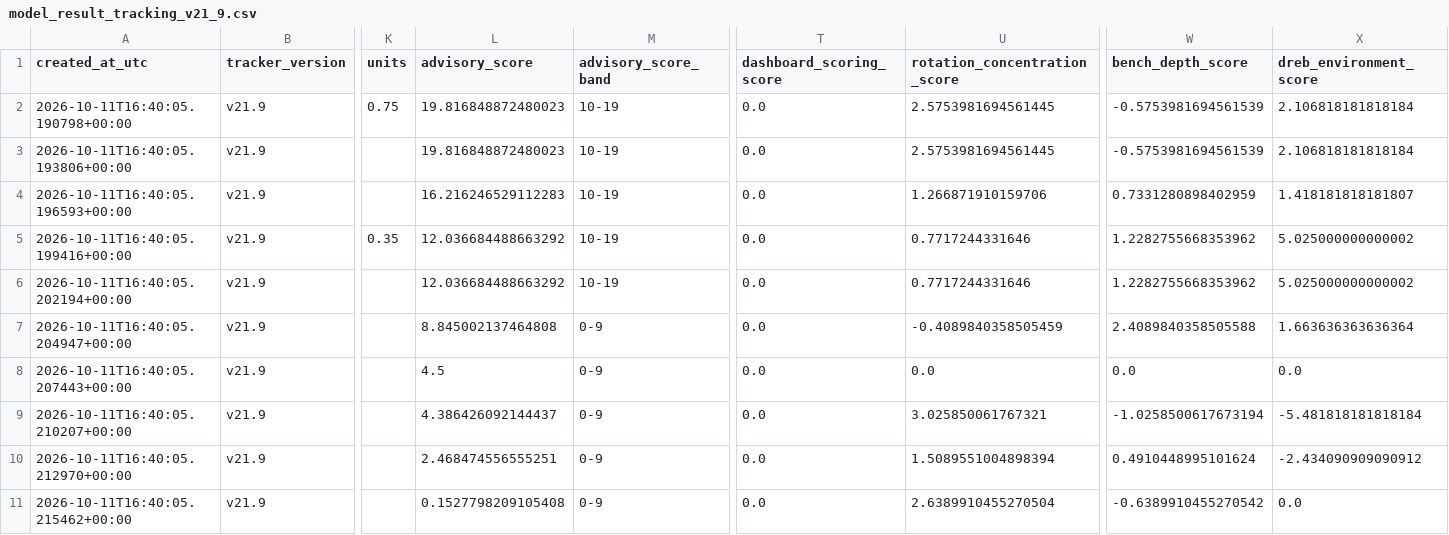
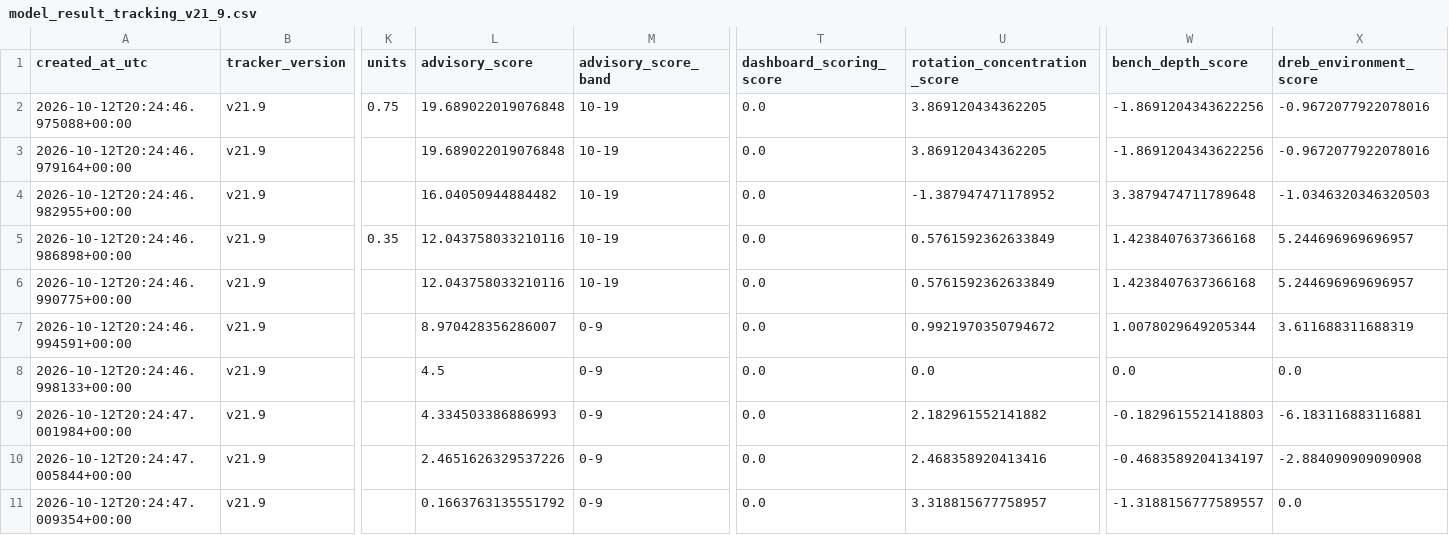
Before and after one commit to damoutinho11-art/wnba-edge-lab, a CSV file: wnba_outputs/model_result_tracking_v21_9.csv, drawn as a sheet; only a part is shown, gaps mark what is left out; the diff names each change by its address in the sheet, - before the commit and + after, or states it on an @@ line.

```diff
--- a/wnba_outputs/model_result_tracking_v21_9.csv
+++ b/wnba_outputs/model_result_tracking_v21_9.csv
-A2 (created_at_utc): 2026-10-11T16:40:05.190798+00:00
+A2 (created_at_utc): 2026-10-12T20:24:46.975088+00:00
-L2:L3 (advisory_score): 19.816848872480023
+L2:L3 (advisory_score): 19.689022019076848
-U2:U3 (rotation_concentration_score): 2.5753981694561445
+U2:U3 (rotation_concentration_score): 3.869120434362205
-W2:W3 (bench_depth_score): -0.5753981694561539
+W2:W3 (bench_depth_score): -1.8691204343622256
-X2:X3 (dreb_environment_score): 2.106818181818184
+X2:X3 (dreb_environment_score): -0.9672077922078016
-A3 (created_at_utc): 2026-10-11T16:40:05.193806+00:00
+A3 (created_at_utc): 2026-10-12T20:24:46.979164+00:00
-A4 (created_at_utc): 2026-10-11T16:40:05.196593+00:00
+A4 (created_at_utc): 2026-10-12T20:24:46.982955+00:00
-L4 (advisory_score): 16.216246529112283
+L4 (advisory_score): 16.04050944884482
-U4 (rotation_concentration_score): 1.266871910159706
+U4 (rotation_concentration_score): -1.387947471178952
-W4 (bench_depth_score): 0.7331280898402959
+W4 (bench_depth_score): 3.3879474711789648
-X4 (dreb_environment_score): 1.418181818181807
+X4 (dreb_environment_score): -1.0346320346320503
-A5 (created_at_utc): 2026-10-11T16:40:05.199416+00:00
+A5 (created_at_utc): 2026-10-12T20:24:46.986898+00:00
-L5:L6 (advisory_score): 12.036684488663292
+L5:L6 (advisory_score): 12.043758033210116
-U5:U6 (rotation_concentration_score): 0.7717244331646
+U5:U6 (rotation_concentration_score): 0.5761592362633849
-W5:W6 (bench_depth_score): 1.2282755668353962
+W5:W6 (bench_depth_score): 1.4238407637366168
-X5:X6 (dreb_environment_score): 5.025000000000002
+X5:X6 (dreb_environment_score): 5.244696969696957
-A6 (created_at_utc): 2026-10-11T16:40:05.202194+00:00
+A6 (created_at_utc): 2026-10-12T20:24:46.990775+00:00
-A7 (created_at_utc): 2026-10-11T16:40:05.204947+00:00
+A7 (created_at_utc): 2026-10-12T20:24:46.994591+00:00
-L7 (advisory_score): 8.845002137464808
+L7 (advisory_score): 8.970428356286007
-U7 (rotation_concentration_score): -0.4089840358505459
+U7 (rotation_concentration_score): 0.9921970350794672
-W7 (bench_depth_score): 2.4089840358505588
+W7 (bench_depth_score): 1.0078029649205344
-X7 (dreb_environment_score): 1.663636363636364
+X7 (dreb_environment_score): 3.611688311688319
-A8 (created_at_utc): 2026-10-11T16:40:05.207443+00:00
+A8 (created_at_utc): 2026-10-12T20:24:46.998133+00:00
-A9 (created_at_utc): 2026-10-11T16:40:05.210207+00:00
+A9 (created_at_utc): 2026-10-12T20:24:47.001984+00:00
-L9 (advisory_score): 4.386426092144437
+L9 (advisory_score): 4.334503386886993
-U9 (rotation_concentration_score): 3.025850061767321
+U9 (rotation_concentration_score): 2.182961552141882
-W9 (bench_depth_score): -1.0258500617673194
+W9 (bench_depth_score): -0.1829615521418803
-X9 (dreb_environment_score): -5.481818181818184
+X9 (dreb_environment_score): -6.183116883116881
-A10 (created_at_utc): 2026-10-11T16:40:05.212970+00:00
+A10 (created_at_utc): 2026-10-12T20:24:47.005844+00:00
-L10 (advisory_score): 2.468474556555251
+L10 (advisory_score): 2.4651626329537226
-U10 (rotation_concentration_score): 1.5089551004898394
+U10 (rotation_concentration_score): 2.468358920413416
-W10 (bench_depth_score): 0.4910448995101624
+W10 (bench_depth_score): -0.4683589204134197
-X10 (dreb_environment_score): -2.434090909090912
+X10 (dreb_environment_score): -2.884090909090908
-A11 (created_at_utc): 2026-10-11T16:40:05.215462+00:00
+A11 (created_at_utc): 2026-10-12T20:24:47.009354+00:00
-L11 (advisory_score): 0.1527798209105408
+L11 (advisory_score): 0.1663763135551792
-U11 (rotation_concentration_score): 2.6389910455270504
+U11 (rotation_concentration_score): 3.318815677758957
-W11 (bench_depth_score): -0.6389910455270542
+W11 (bench_depth_score): -1.3188156777589557
```
Also changed, not shown: wnba_outputs/data_freshness_v21.csv, wnba_outputs/feature_diagnostics_v21.csv, 38 other files.
